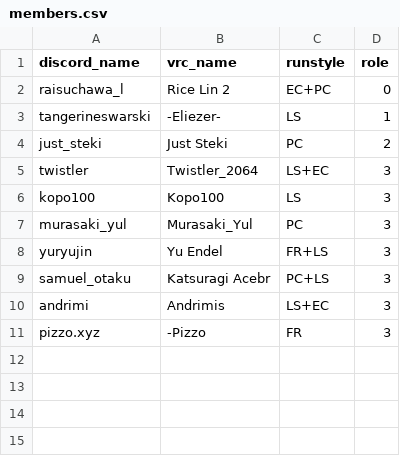
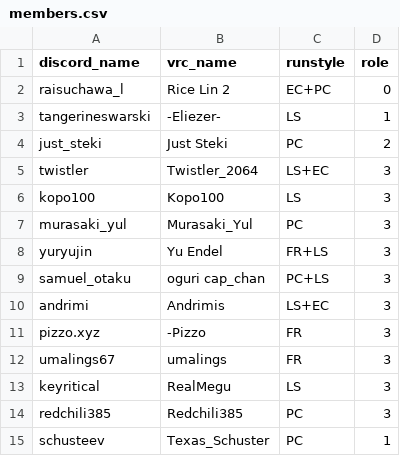
Before and after one commit to urs-vrc/teamdb, a CSV file: teams/active/SIRS/members.csv, drawn as a sheet.

Commit message:
Update SIRIUS information

```diff
--- a/teams/active/SIRS/members.csv
+++ b/teams/active/SIRS/members.csv
@@ -8,4 +8,8 @@ murasaki_yul,Murasaki_Yul,PC,3
 yuryujin,Yu Endel,FR+LS,3
-samuel_otaku,Katsuragi Acebr,PC+LS,3
+samuel_otaku,oguri cap_chan,PC+LS,3
 andrimi,Andrimis,LS+EC,3
 pizzo.xyz,-Pizzo,FR,3
+umalings67,umalings,FR,3
+keyritical,RealMegu,LS,3
+redchili385,Redchili385,PC,3
+schusteev,Texas_Schuster,PC,1
```
